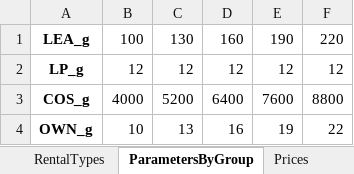
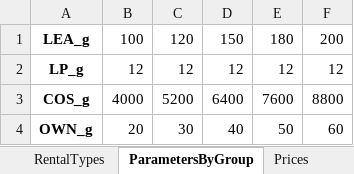
Before and after one commit to mfvc-campinho/M.EGI018_Capacity-Pricing_Model_Simulated_Annealing, an Excel workbook: data/Inst_Sim_1.xlsx, sheet ParametersByGroup, drawn as a sheet; values as stored, in another font and other column widths than the file's, no borders; the diff names each change by its address in the sheet, - before the commit and + after, or states it on an @@ line.

```diff
--- a/data/Inst_Sim_1.xlsx (sheet ParametersByGroup)
+++ b/data/Inst_Sim_1.xlsx (sheet ParametersByGroup)
-C1: 130
+C1: 120
-D1: 160
+D1: 150
-E1: 190
+E1: 180
-F1: 220
+F1: 200
-B4: 10
+B4: 20
-C4: 13
+C4: 30
-D4: 16
+D4: 40
-E4: 19
+E4: 50
-F4: 22
+F4: 60
```
Also changed, not shown: sheet Demand, sheet UnitParameters, 54 other files.
